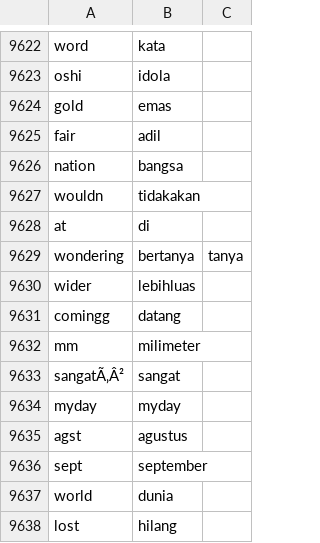
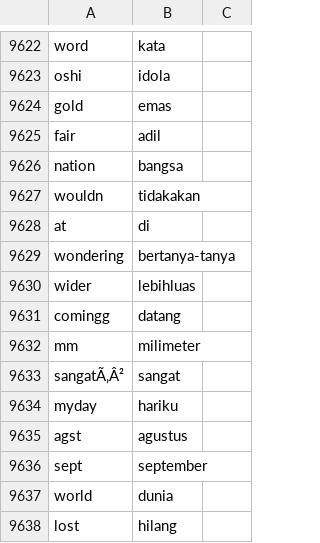
Before and after one commit to go0se05/PI, a CSV file: kamuskatabaku.csv, drawn as a sheet; only a part is shown, gaps mark what is left out.

Commit message:
Update kamuskatabaku.csv

```diff
--- a/kamuskatabaku.csv
+++ b/kamuskatabaku.csv
@@ -9628,3 +9628,3 @@ wouldn,tidakakan
 at,di
-wondering,bertanya,tanya
+wondering,bertanya-tanya
 wider,lebihluas
@@ -9633,3 +9633,3 @@ mm,milimeter
 sangatÃ‚Â²,sangat
-myday,myday
+myday,hariku
 agst,agustus
```
